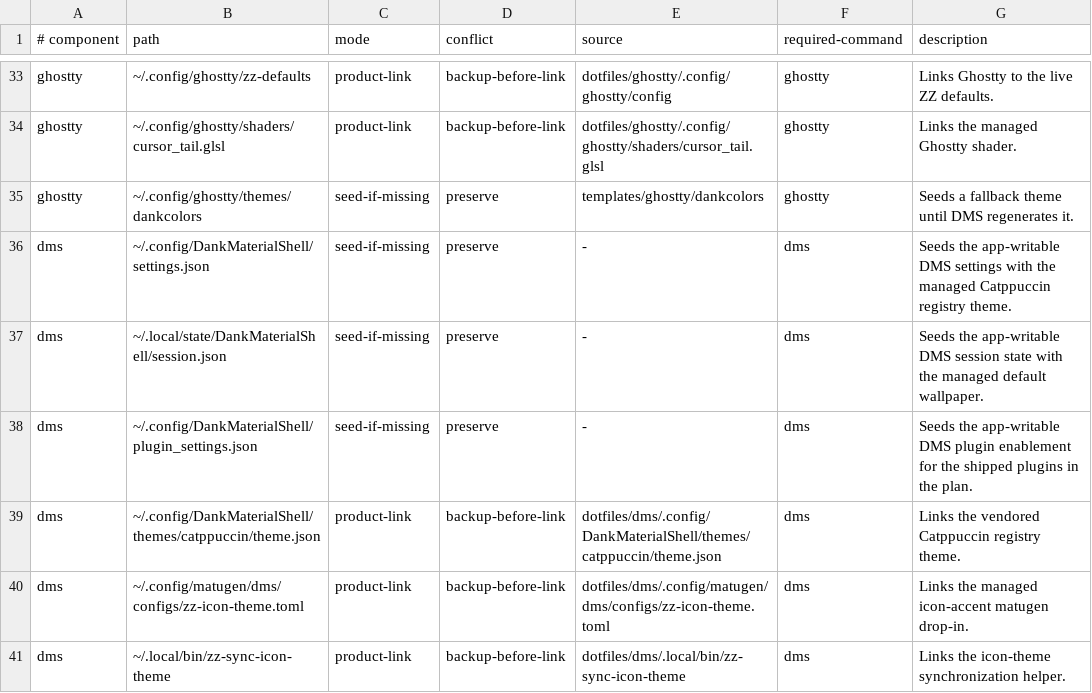
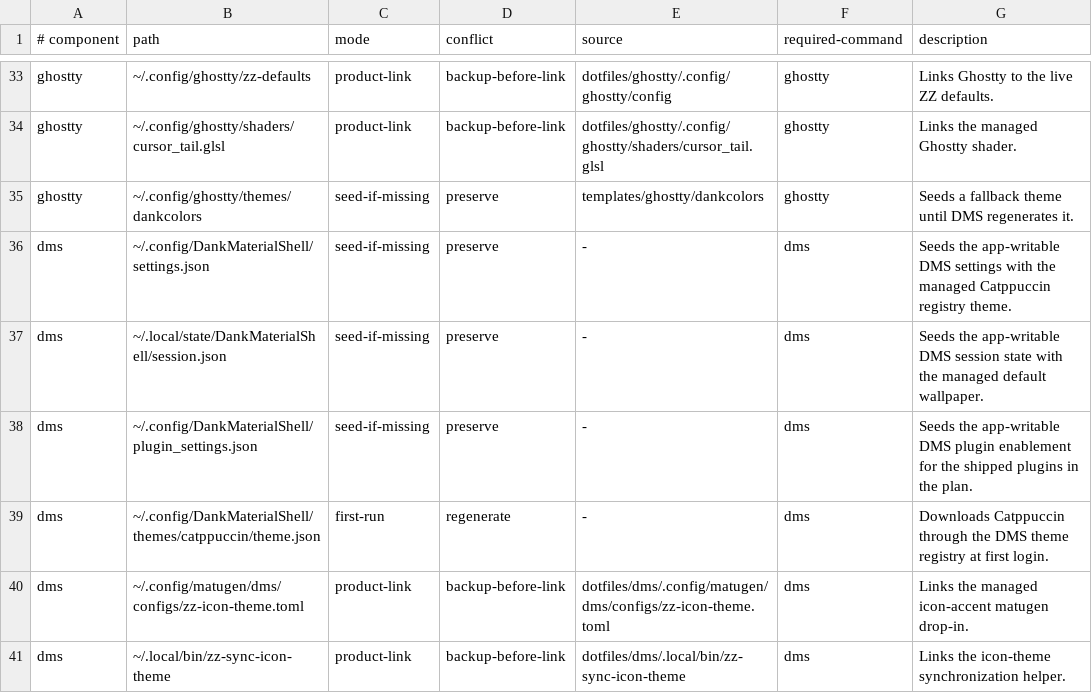
Before and after one commit to bgmulinari/zz-fedora, a TSV file: config/managed-config.tsv, drawn as a sheet; only a part is shown, gaps mark what is left out.

Commit message:
Simplify the DMS prompt and install Catppuccin from the registry

```diff
--- a/config/managed-config.tsv
+++ b/config/managed-config.tsv
@@ -38,3 +38,3 @@ dms	~/.local/state/DankMaterialShell/session.json	seed-if-missing	preserve	-	dms
 dms	~/.config/DankMaterialShell/plugin_settings.json	seed-if-missing	preserve	-	dms	Seeds the app-writable DMS plugin enablement for the shipped plugins in the plan.
-dms	~/.config/DankMaterialShell/themes/catppuccin/theme.json	product-link	backup-before-link	dotfiles/dms/.config/DankMaterialShell/themes/catppuccin/theme.json	dms	Links the vendored Catppuccin registry theme.
+dms	~/.config/DankMaterialShell/themes/catppuccin/theme.json	first-run	regenerate	-	dms	Downloads Catppuccin through the DMS theme registry at first login.
 dms	~/.config/matugen/dms/configs/zz-icon-theme.toml	product-link	backup-before-link	dotfiles/dms/.config/matugen/dms/configs/zz-icon-theme.toml	dms	Links the managed icon-accent matugen drop-in.
```
Also changed, not shown: config/base-responsibility.tsv, 20 other files.
